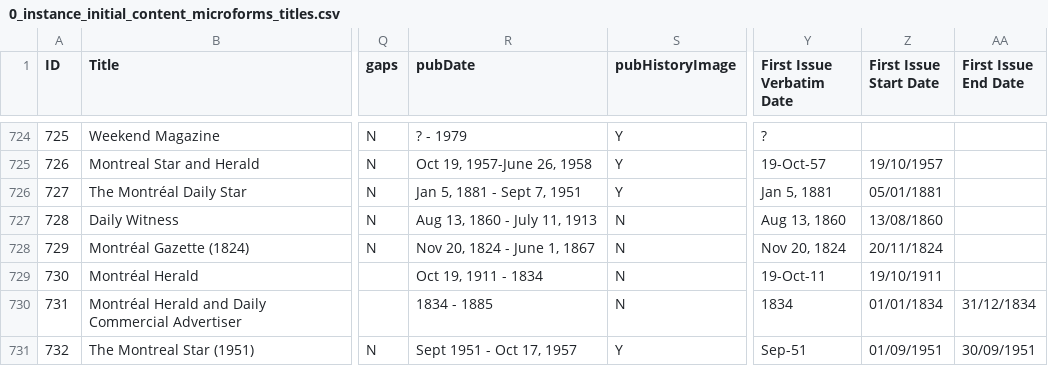
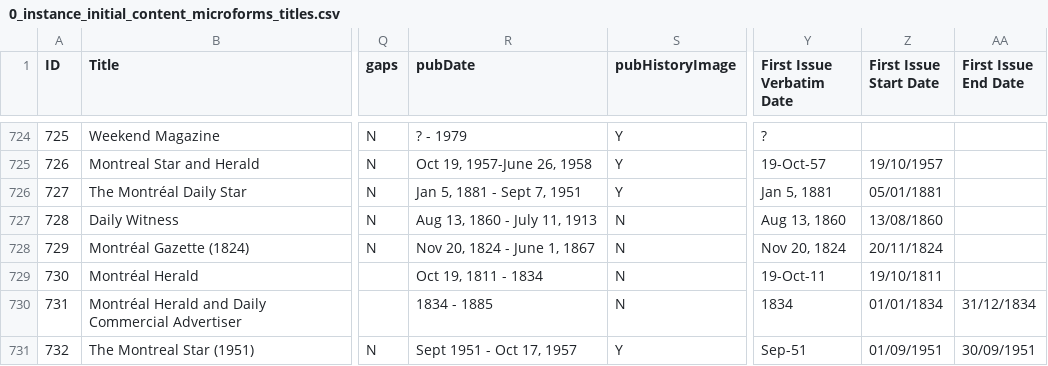
Before and after one commit to unb-libraries/newspapers.lib.unb.ca, a CSV file: content/instance_initial_content/data/csv/0_instance_initial_content_microforms_titles.csv, drawn as a sheet; only a part is shown, gaps mark what is left out; the diff names each change by its address in the sheet, - before the commit and + after, or states it on an @@ line.

Commit message:
NBNP-79 Correct microforms Montreal Herald century

```diff
--- a/content/instance_initial_content/data/csv/0_instance_initial_content_microforms_titles.csv
+++ b/content/instance_initial_content/data/csv/0_instance_initial_content_microforms_titles.csv
-R729 (pubDate): Oct 19, 1911 - 1834
+R729 (pubDate): Oct 19, 1811 - 1834
-Z729 (First Issue Start Date): 19/10/1911
+Z729 (First Issue Start Date): 19/10/1811
```
